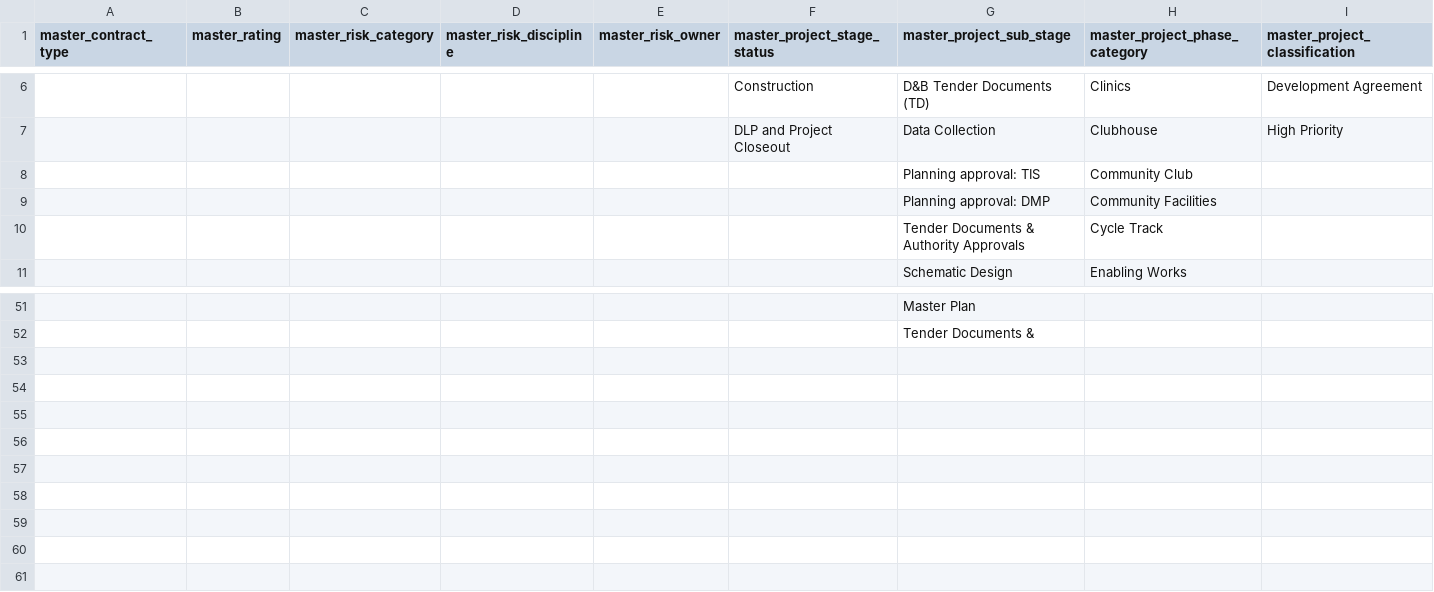
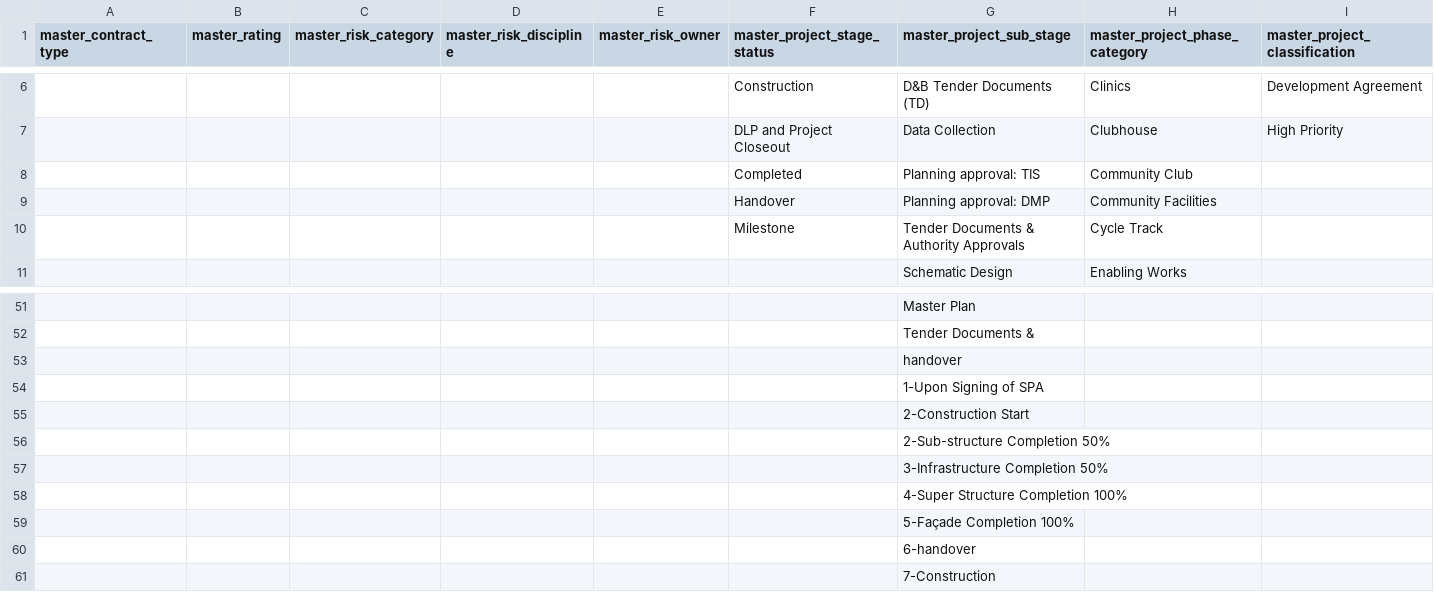
Before and after one commit to Husseinelghoul/database_revamp, a CSV file: config/master_table_values/master_values.csv, drawn as a sheet; only a part is shown, gaps mark what is left out; rows hold the shown columns only; the diff names each change by its address in the sheet, - before the commit and + after, or states it on an @@ line.

Commit message:
added additional master values

```diff
--- a/config/master_table_values/master_values.csv
+++ b/config/master_table_values/master_values.csv
-F8 (master_project_stage_status): (empty)
+F8 (master_project_stage_status): Completed
-F9 (master_project_stage_status): (empty)
+F9 (master_project_stage_status): Handover
-F10 (master_project_stage_status): (empty)
+F10 (master_project_stage_status): Milestone
+row 53:  |  |  |  |  |  | handover
+row 54:  |  |  |  |  |  | 1-Upon Signing of SPA
+row 55:  |  |  |  |  |  | 2-Construction Start
+row 56:  |  |  |  |  |  | 2-Sub-structure Completion 50%
+row 57:  |  |  |  |  |  | 3-Infrastructure Completion 50%
+row 58:  |  |  |  |  |  | 4-Super Structure Completion 100%
+row 59:  |  |  |  |  |  | 5-Façade Completion 100%
+row 60:  |  |  |  |  |  | 6-handover
+row 61:  |  |  |  |  |  | 7-Construction
```
